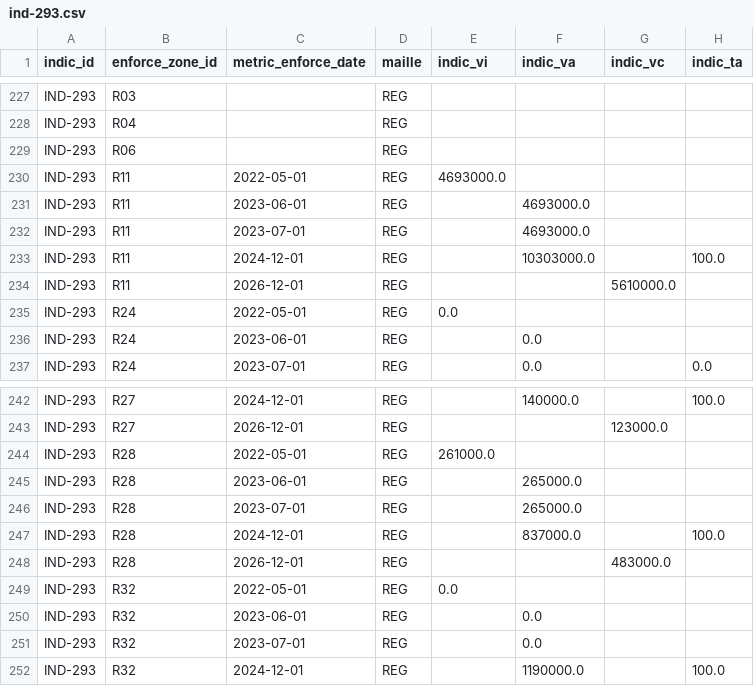
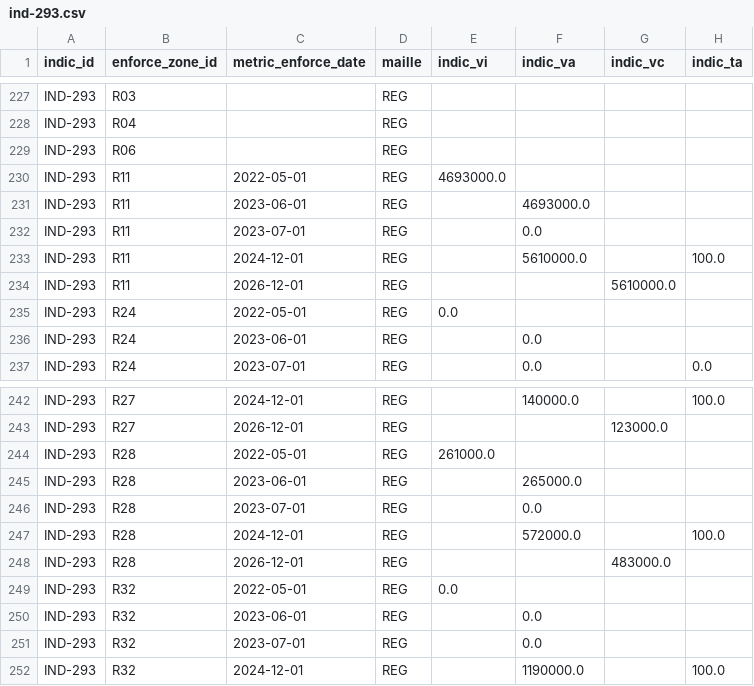
Before and after one commit to DITP-pilotage/barometre-resultats, a CSV file: data/ind-293.csv, drawn as a sheet; only a part is shown, gaps mark what is left out; the diff covers the shown part only.

```diff
--- a/data/ind-293.csv
+++ b/data/ind-293.csv
@@ -231,4 +231,4 @@ IND-293,R11,2022-05-01,REG,4693000.0,,,
 IND-293,R11,2023-06-01,REG,,4693000.0,,
-IND-293,R11,2023-07-01,REG,,4693000.0,,
-IND-293,R11,2024-12-01,REG,,10303000.0,,100.0
+IND-293,R11,2023-07-01,REG,,0.0,,
+IND-293,R11,2024-12-01,REG,,5610000.0,,100.0
 IND-293,R11,2026-12-01,REG,,,5610000.0,
@@ -245,4 +245,4 @@ IND-293,R28,2022-05-01,REG,261000.0,,,
 IND-293,R28,2023-06-01,REG,,265000.0,,
-IND-293,R28,2023-07-01,REG,,265000.0,,
-IND-293,R28,2024-12-01,REG,,837000.0,,100.0
+IND-293,R28,2023-07-01,REG,,0.0,,
+IND-293,R28,2024-12-01,REG,,572000.0,,100.0
 IND-293,R28,2026-12-01,REG,,,483000.0,
```
Also changed, not shown: 13 edited cells elsewhere in this file.
